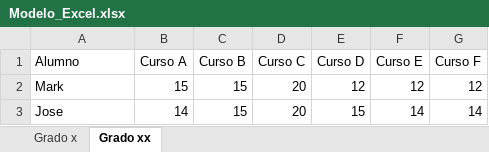
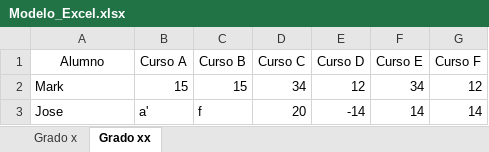
Before and after one commit to AcademicPrediction/AcademaiFlask, an Excel workbook: Modelo_Excel.xlsx, sheet Grado xx, drawn as a sheet; values as stored, in another font and other column widths than the file's, no borders; the diff names each change by its address in the sheet, - before the commit and + after, or states it on an @@ line.

```diff
--- a/Modelo_Excel.xlsx (sheet Grado xx)
+++ b/Modelo_Excel.xlsx (sheet Grado xx)
-A1 alignment: left
+A1 alignment: center
-D2 (Curso C): 20
+D2 (Curso C): 34
-F2 (Curso E): 12
+F2 (Curso E): 34
-B3 (Curso A): 14
+B3 (Curso A): a'
-C3 (Curso B): 15
+C3 (Curso B): f
-E3 (Curso D): 15
+E3 (Curso D): -14
```
Also changed, not shown: sheet Grado x, temporary_file.xlsx, 4 other files.
